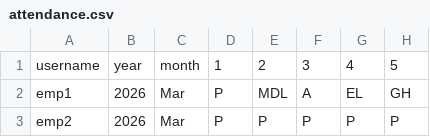
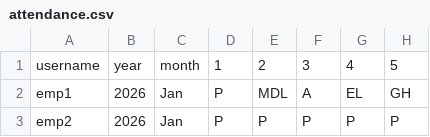
Before and after one commit to hescomsalary1-sudo/salary-data, a CSV file: attendance.csv, drawn as a sheet; only a part is shown; the diff names each change by its address in the sheet, - before the commit and + after, or states it on an @@ line.

Commit message:
Update attendance.csv

```diff
--- a/attendance.csv
+++ b/attendance.csv
-C2:C3: Mar
+C2:C3: Jan
```
